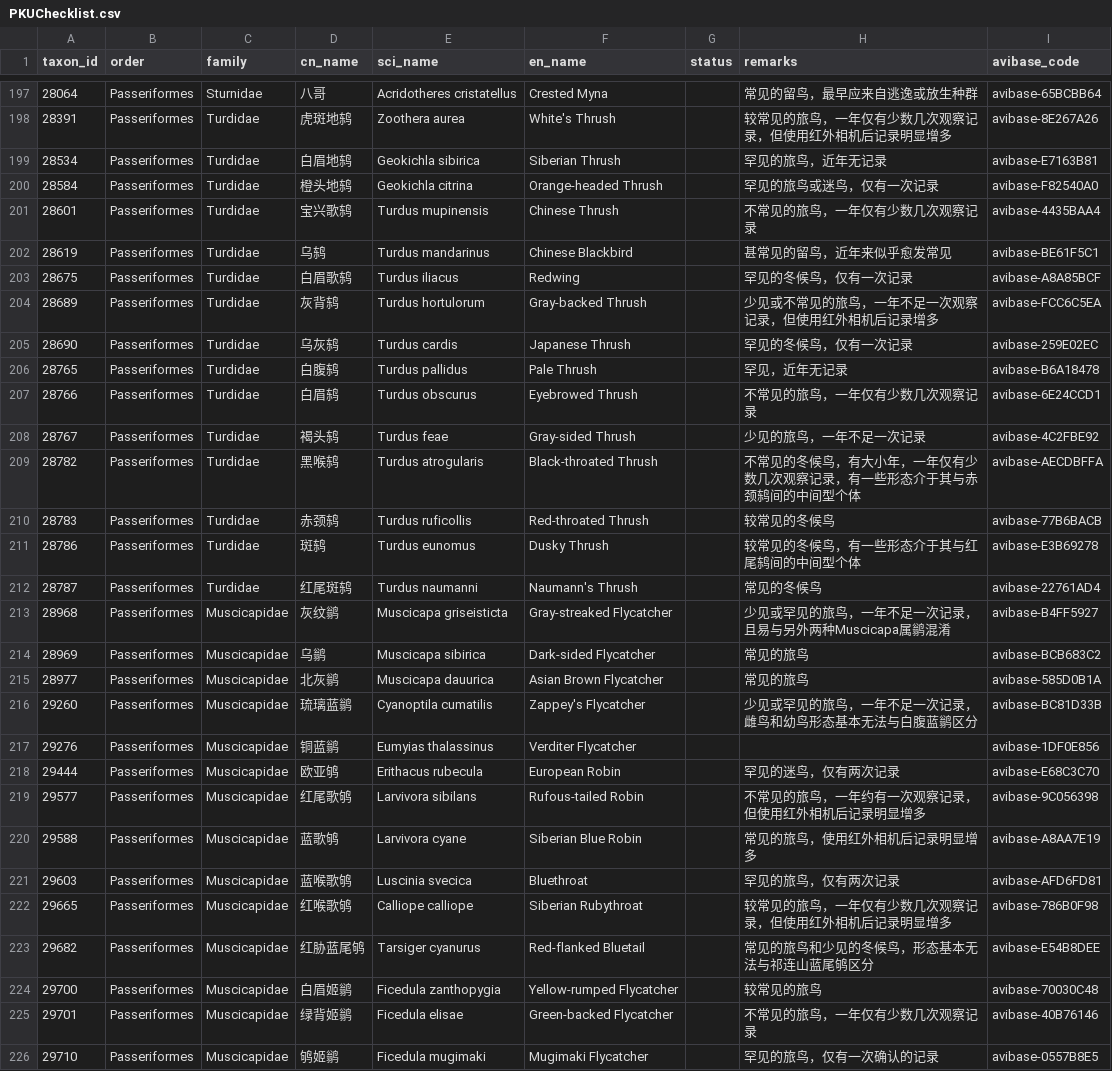
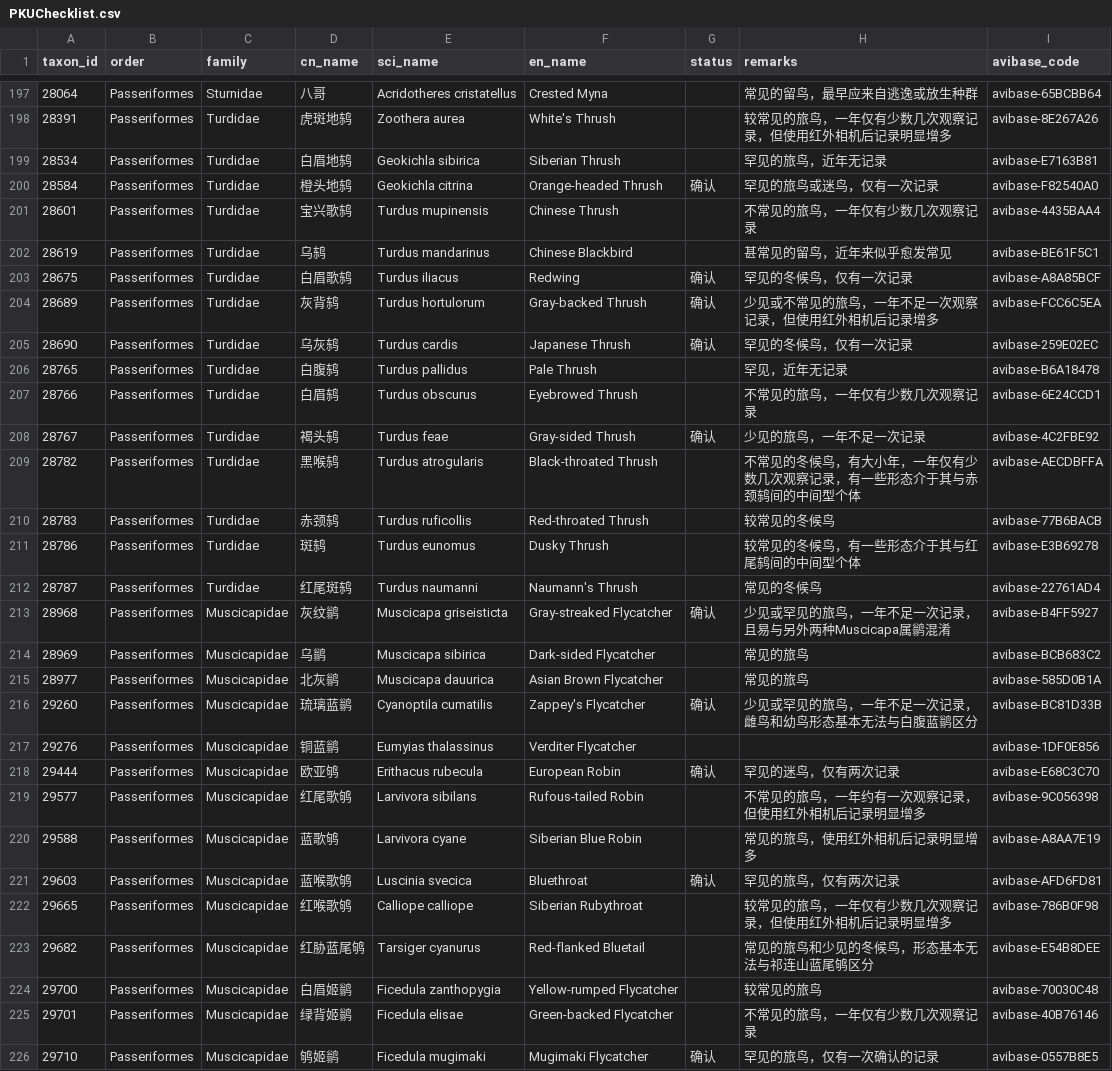
Before and after one commit to lsq-010707/PKUChecklist, a CSV file: PKUChecklist.csv, drawn as a sheet; only a part is shown, gaps mark what is left out; the diff covers the shown part only.

```diff
--- a/PKUChecklist.csv
+++ b/PKUChecklist.csv
@@ -200,11 +200,11 @@
 28534,Passeriformes,Turdidae,白眉地鸫,Geokichla sibirica,Siberian Thrush,,罕见的旅鸟，近年无记录,avibase-E7163B81
-28584,Passeriformes,Turdidae,橙头地鸫,Geokichla citrina,Orange-headed Thrush,,罕见的旅鸟或迷鸟，仅有一次记录,avibase-F82540A0
+28584,Passeriformes,Turdidae,橙头地鸫,Geokichla citrina,Orange-headed Thrush,确认,罕见的旅鸟或迷鸟，仅有一次记录,avibase-F82540A0
 28601,Passeriformes,Turdidae,宝兴歌鸫,Turdus mupinensis,Chinese Thrush,,不常见的旅鸟，一年仅有少数几次观察记录,avibase-4435BAA4
 28619,Passeriformes,Turdidae,乌鸫,Turdus mandarinus,Chinese Blackbird,,甚常见的留鸟，近年来似乎愈发常见,avibase-BE61F5C1
-28675,Passeriformes,Turdidae,白眉歌鸫,Turdus iliacus,Redwing,,罕见的冬候鸟，仅有一次记录,avibase-A8A85BCF
-28689,Passeriformes,Turdidae,灰背鸫,Turdus hortulorum,Gray-backed Thrush,,少见或不常见的旅鸟，一年不足一次观察记录，但使用红外相机后记录增多,avibase-FCC6C5EA
-28690,Passeriformes,Turdidae,乌灰鸫,Turdus cardis,Japanese Thrush,,罕见的冬候鸟，仅有一次记录,avibase-259E02EC
+28675,Passeriformes,Turdidae,白眉歌鸫,Turdus iliacus,Redwing,确认,罕见的冬候鸟，仅有一次记录,avibase-A8A85BCF
+28689,Passeriformes,Turdidae,灰背鸫,Turdus hortulorum,Gray-backed Thrush,确认,少见或不常见的旅鸟，一年不足一次观察记录，但使用红外相机后记录增多,avibase-FCC6C5EA
+28690,Passeriformes,Turdidae,乌灰鸫,Turdus cardis,Japanese Thrush,确认,罕见的冬候鸟，仅有一次记录,avibase-259E02EC
 28765,Passeriformes,Turdidae,白腹鸫,Turdus pallidus,Pale Thrush,,罕见，近年无记录,avibase-B6A18478
 28766,Passeriformes,Turdidae,白眉鸫,Turdus obscurus,Eyebrowed Thrush,,不常见的旅鸟，一年仅有少数几次观察记录,avibase-6E24CCD1
-28767,Passeriformes,Turdidae,褐头鸫,Turdus feae,Gray-sided Thrush,,少见的旅鸟，一年不足一次记录,avibase-4C2FBE92
+28767,Passeriformes,Turdidae,褐头鸫,Turdus feae,Gray-sided Thrush,确认,少见的旅鸟，一年不足一次记录,avibase-4C2FBE92
 28782,Passeriformes,Turdidae,黑喉鸫,Turdus atrogularis,Black-throated Thrush,,不常见的冬候鸟，有大小年，一年仅有少数几次观察记录，有一些形态介于其与赤颈鸫间的中间型个体,avibase-AECDBFFA
@@ -213,11 +213,11 @@
 28787,Passeriformes,Turdidae,红尾斑鸫,Turdus naumanni,Naumann's Thrush,,常见的冬候鸟,avibase-22761AD4
-28968,Passeriformes,Muscicapidae,灰纹鹟,Muscicapa griseisticta,Gray-streaked Flycatcher,,少见或罕见的旅鸟，一年不足一次记录，且易与另外两种Muscicapa属鹟混淆,avibase-B4FF5927
+28968,Passeriformes,Muscicapidae,灰纹鹟,Muscicapa griseisticta,Gray-streaked Flycatcher,确认,少见或罕见的旅鸟，一年不足一次记录，且易与另外两种Muscicapa属鹟混淆,avibase-B4FF5927
 28969,Passeriformes,Muscicapidae,乌鹟,Muscicapa sibirica,Dark-sided Flycatcher,,常见的旅鸟,avibase-BCB683C2
 28977,Passeriformes,Muscicapidae,北灰鹟,Muscicapa dauurica,Asian Brown Flycatcher,,常见的旅鸟,avibase-585D0B1A
-29260,Passeriformes,Muscicapidae,琉璃蓝鹟,Cyanoptila cumatilis,Zappey's Flycatcher,,少见或罕见的旅鸟，一年不足一次记录，雌鸟和幼鸟形态基本无法与白腹蓝鹟区分,avibase-BC81D33B
+29260,Passeriformes,Muscicapidae,琉璃蓝鹟,Cyanoptila cumatilis,Zappey's Flycatcher,确认,少见或罕见的旅鸟，一年不足一次记录，雌鸟和幼鸟形态基本无法与白腹蓝鹟区分,avibase-BC81D33B
 29276,Passeriformes,Muscicapidae,铜蓝鹟,Eumyias thalassinus,Verditer Flycatcher,,,avibase-1DF0E856
-29444,Passeriformes,Muscicapidae,欧亚鸲,Erithacus rubecula,European Robin,,罕见的迷鸟，仅有两次记录,avibase-E68C3C70
+29444,Passeriformes,Muscicapidae,欧亚鸲,Erithacus rubecula,European Robin,确认,罕见的迷鸟，仅有两次记录,avibase-E68C3C70
 29577,Passeriformes,Muscicapidae,红尾歌鸲,Larvivora sibilans,Rufous-tailed Robin,,不常见的旅鸟，一年约有一次观察记录，但使用红外相机后记录明显增多,avibase-9C056398
 29588,Passeriformes,Muscicapidae,蓝歌鸲,Larvivora cyane,Siberian Blue Robin,,常见的旅鸟，使用红外相机后记录明显增多,avibase-A8AA7E19
-29603,Passeriformes,Muscicapidae,蓝喉歌鸲,Luscinia svecica,Bluethroat,,罕见的旅鸟，仅有两次记录,avibase-AFD6FD81
+29603,Passeriformes,Muscicapidae,蓝喉歌鸲,Luscinia svecica,Bluethroat,确认,罕见的旅鸟，仅有两次记录,avibase-AFD6FD81
 29665,Passeriformes,Muscicapidae,红喉歌鸲,Calliope calliope,Siberian Rubythroat,,较常见的旅鸟，一年仅有少数几次观察记录，但使用红外相机后记录明显增多,avibase-786B0F98
@@ -226,2 +226,2 @@
 29701,Passeriformes,Muscicapidae,绿背姬鹟,Ficedula elisae,Green-backed Flycatcher,,不常见的旅鸟，一年仅有少数几次观察记录,avibase-40B76146
-29710,Passeriformes,Muscicapidae,鸲姬鹟,Ficedula mugimaki,Mugimaki Flycatcher,,罕见的旅鸟，仅有一次确认的记录,avibase-0557B8E5
+29710,Passeriformes,Muscicapidae,鸲姬鹟,Ficedula mugimaki,Mugimaki Flycatcher,确认,罕见的旅鸟，仅有一次确认的记录,avibase-0557B8E5
```
Also changed, not shown: 68 edited cells elsewhere in this file.
